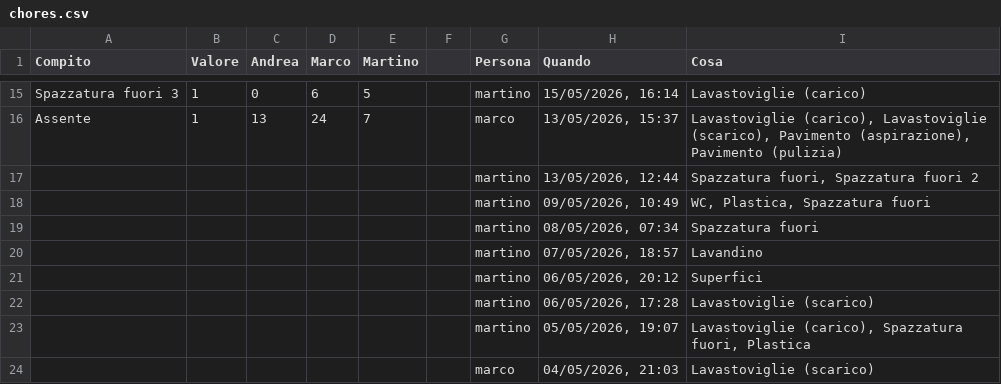
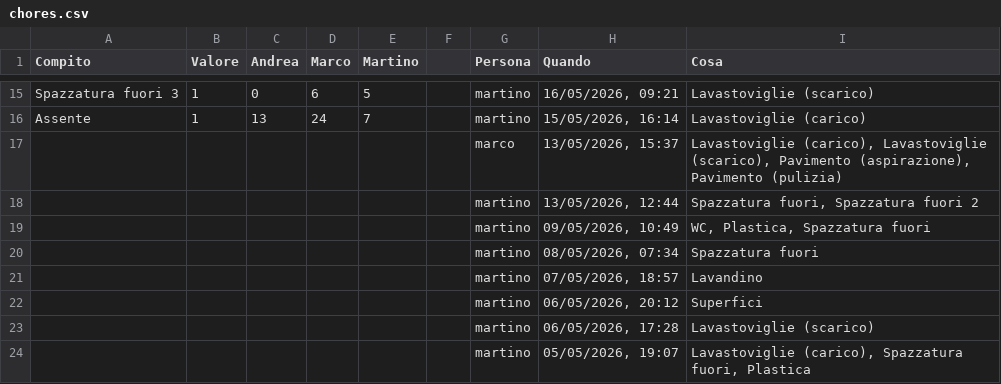
Before and after one commit to BertrandPouget/litpii, a CSV file: data/chores.csv, drawn as a sheet; only a part is shown, gaps mark what is left out; the shorter side is filled out with more unchanged rows; the diff covers the shown part only; the diff names each change by its address in the sheet, - before the commit and + after, or states it on an @@ line.

Commit message:
Update chores for martino

```diff
--- a/data/chores.csv
+++ b/data/chores.csv
-H15 (Quando): 15/05/2026, 16:14
+H15 (Quando): 16/05/2026, 09:21
-I15 (Cosa): Lavastoviglie (carico)
+I15 (Cosa): Lavastoviglie (scarico)
-G16 (Persona): marco
+G16 (Persona): martino
-H16 (Quando): 13/05/2026, 15:37
+H16 (Quando): 15/05/2026, 16:14
-I16 (Cosa): Lavastoviglie (carico), Lavastoviglie (scarico), Pavimento (aspirazione), Pavimento (pulizia)
+I16 (Cosa): Lavastoviglie (carico)
+row 17:  |  |  |  |  |  | marco | 13/05/2026, 15:37 | Lavastoviglie (carico), Lavastoviglie (scarico), Pavimento (aspirazione), Pavimento (pulizia)
```
Also changed, not shown: 32 edited cells elsewhere in this file.
